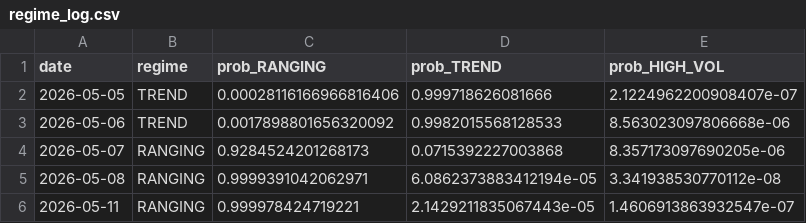
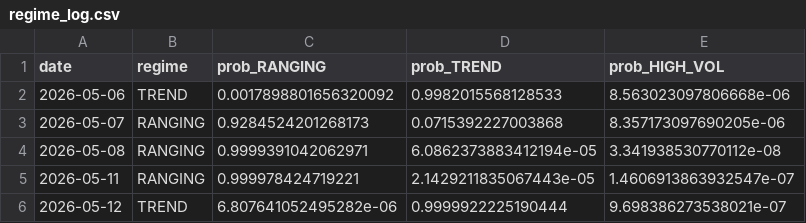
Before and after one commit to diego46watt/regime-signals, a CSV file: regime_log.csv, drawn as a sheet.

Commit message:
regime: 2026-05-13

```diff
--- a/regime_log.csv
+++ b/regime_log.csv
@@ -1,3 +1,2 @@
 date,regime,prob_RANGING,prob_TREND,prob_HIGH_VOL
-2026-05-05,TREND,0.00028116166966816406,0.999718626081666,2.1224962200908407e-07
 2026-05-06,TREND,0.0017898801656320092,0.9982015568128533,8.563023097806668e-06
@@ -6 +5,2 @@ date,regime,prob_RANGING,prob_TREND,prob_HIGH_VOL
 2026-05-11,RANGING,0.999978424719221,2.1429211835067443e-05,1.4606913863932547e-07
+2026-05-12,TREND,6.807641052495282e-06,0.9999922225190444,9.698386273538021e-07
```
